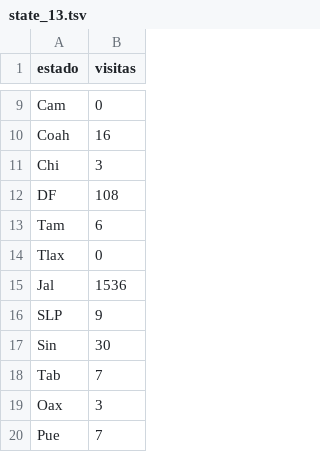
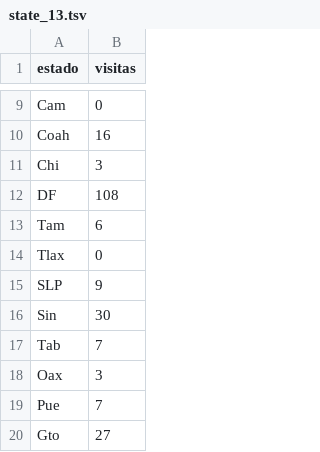
Before and after one commit to JosmanPS/dataton-1, a TSV file: Dashboard/Data/state_13.tsv, drawn as a sheet; only a part is shown, gaps mark what is left out; the shorter side is filled out with more unchanged rows.

```diff
--- a/Dashboard/Data/state_13.tsv
+++ b/Dashboard/Data/state_13.tsv
@@ -14,3 +14,2 @@ Tam	6
 Tlax	0
-Jal	1536
 SLP	9
```
Also changed, not shown: Dashboard/Data/state_14.tsv, Dashboard/Data/state_15.tsv, 29 other files.
